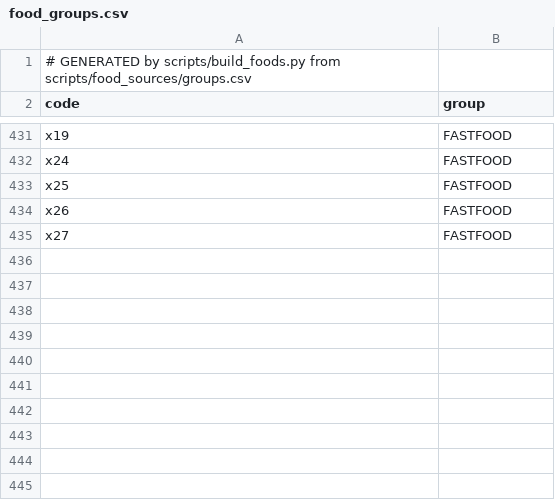
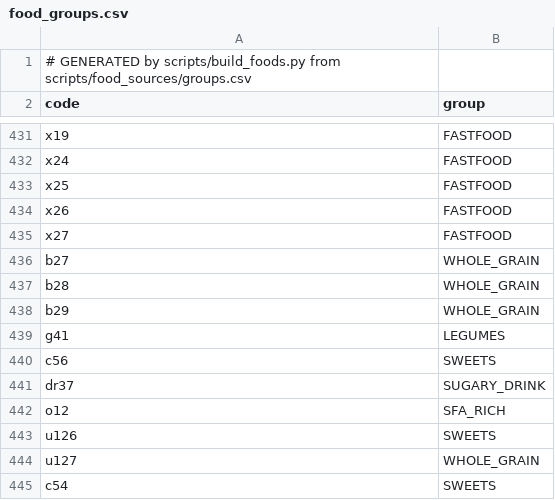
Before and after one commit to Marybezu/tarilka, a CSV file: app/src/main/assets/food_groups.csv, drawn as a sheet; only a part is shown, gaps mark what is left out; the diff names each change by its address in the sheet, - before the commit and + after, or states it on an @@ line.

```diff
--- a/app/src/main/assets/food_groups.csv
+++ b/app/src/main/assets/food_groups.csv
+row 436: b27 | WHOLE_GRAIN
+row 437: b28 | WHOLE_GRAIN
+row 438: b29 | WHOLE_GRAIN
+row 439: g41 | LEGUMES
+row 440: c56 | SWEETS
+row 441: dr37 | SUGARY_DRINK
+row 442: o12 | SFA_RICH
+row 443: u126 | SWEETS
+row 444: u127 | WHOLE_GRAIN
+row 445: c54 | SWEETS
```
Also changed, not shown: app/src/main/assets/foods.csv, scripts/food_sources/groups.csv, 34 other files.
